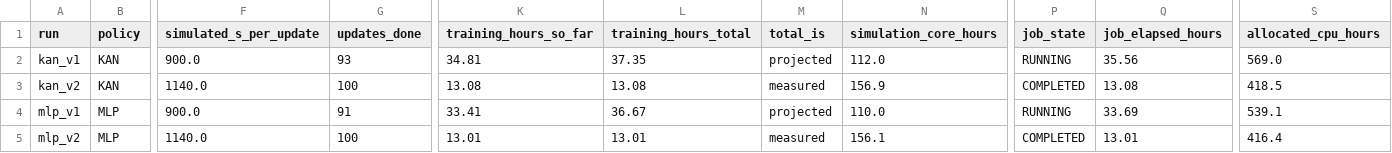
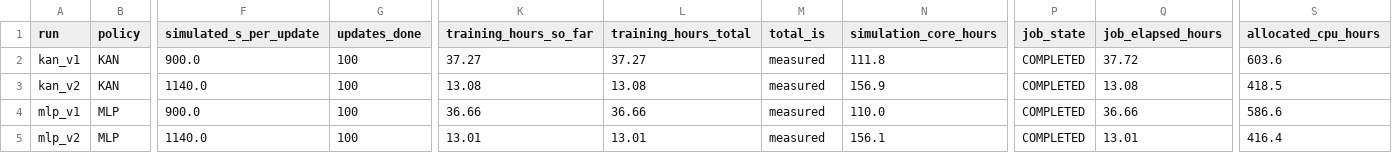
Before and after one commit to YongxiangLei/KAN-PPO-22MW-OPENFAST, a CSV file: results/training_time.csv, drawn as a sheet; only a part is shown, gaps mark what is left out; the diff names each change by its address in the sheet, - before the commit and + after, or states it on an @@ line.

```diff
--- a/results/training_time.csv
+++ b/results/training_time.csv
-G2 (updates_done): 93
+G2 (updates_done): 100
-K2 (training_hours_so_far): 34.81
+K2 (training_hours_so_far): 37.27
-L2 (training_hours_total): 37.35
+L2 (training_hours_total): 37.27
-M2 (total_is): projected
+M2 (total_is): measured
-N2 (simulation_core_hours): 112.0
+N2 (simulation_core_hours): 111.8
-P2 (job_state): RUNNING
+P2 (job_state): COMPLETED
-Q2 (job_elapsed_hours): 35.56
+Q2 (job_elapsed_hours): 37.72
-S2 (allocated_cpu_hours): 569.0
+S2 (allocated_cpu_hours): 603.6
-G4 (updates_done): 91
+G4 (updates_done): 100
-K4 (training_hours_so_far): 33.41
+K4 (training_hours_so_far): 36.66
-L4 (training_hours_total): 36.67
+L4 (training_hours_total): 36.66
-M4 (total_is): projected
+M4 (total_is): measured
-P4 (job_state): RUNNING
+P4 (job_state): COMPLETED
-Q4 (job_elapsed_hours): 33.69
+Q4 (job_elapsed_hours): 36.66
-S4 (allocated_cpu_hours): 539.1
+S4 (allocated_cpu_hours): 586.6
```
Also changed, not shown: results/kan_v1/progress.csv, results/mlp_v1/progress.csv, 6 other files.
